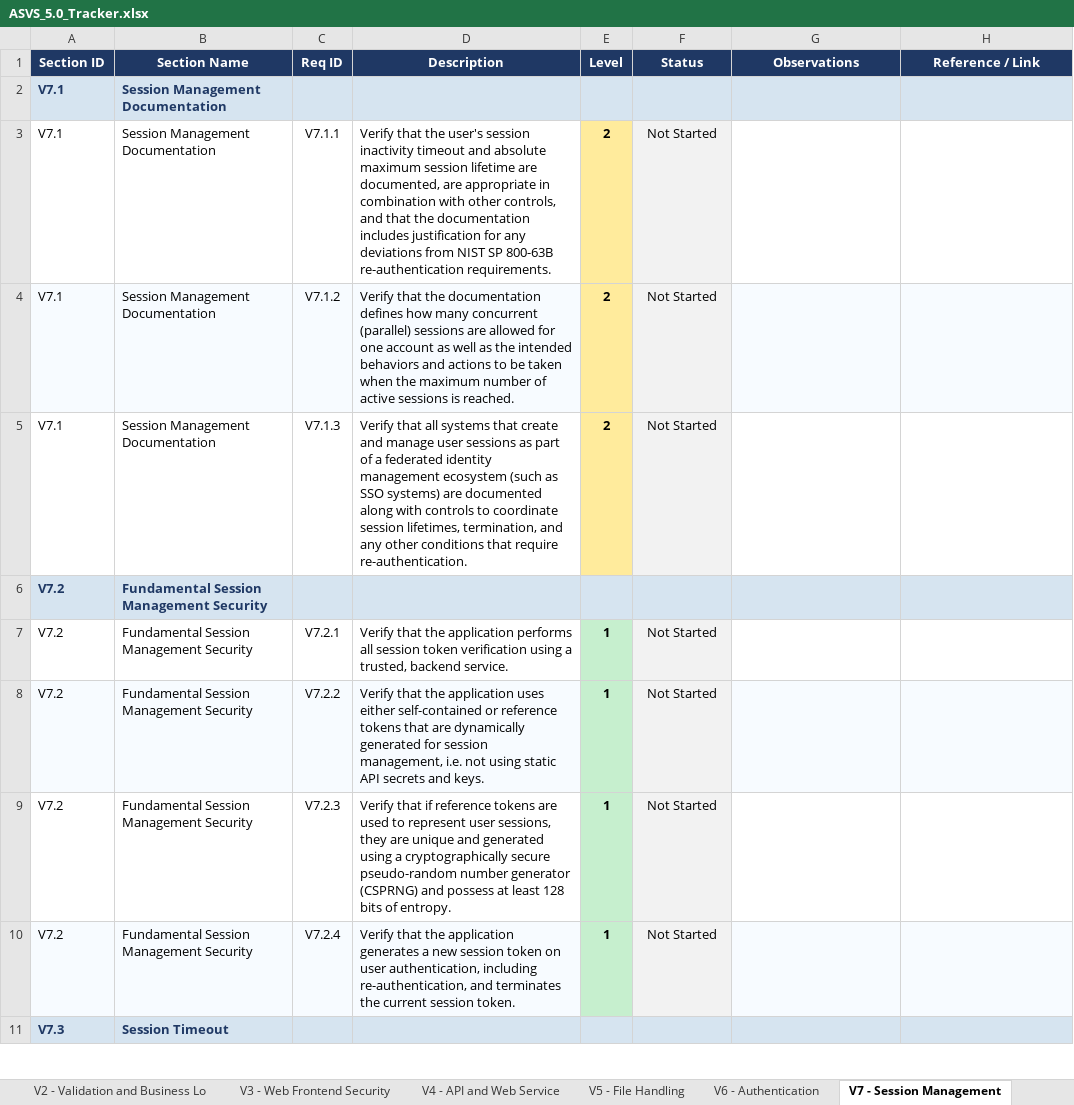
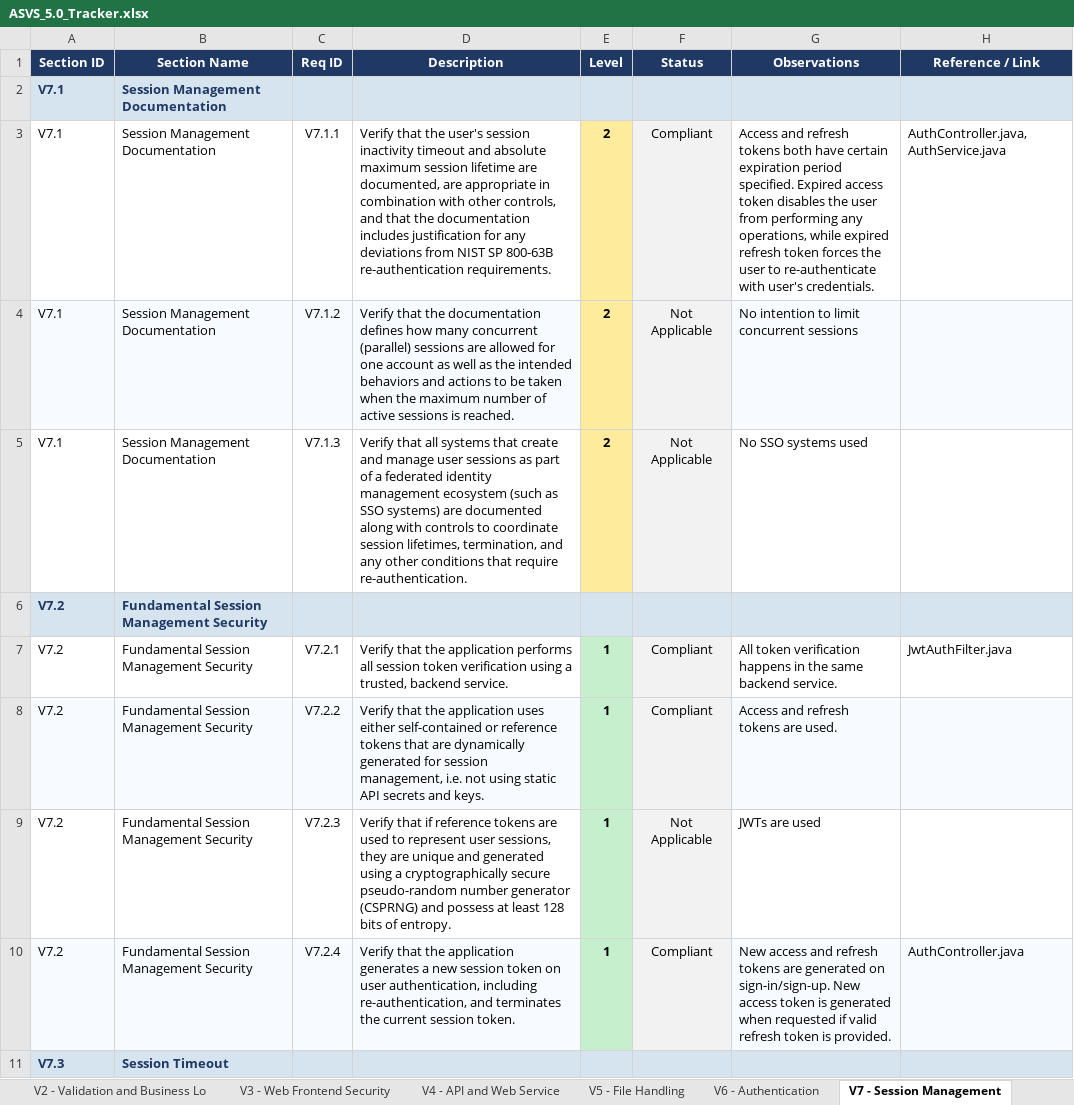
Before and after one commit to mei-desofs/desofs2026-wed_ffs_4, an Excel workbook: Deliverables/Phase2/ASVS_5.0_Tracker.xlsx, sheet V7 - Session Management, drawn as a sheet; only a part is shown; values as stored, in another font and other column widths than the file's, no borders; conditional formats not drawn; the diff covers the shown part only; the diff names each change by its address in the sheet, - before the commit and + after, or states it on an @@ line.

```diff
--- a/Deliverables/Phase2/ASVS_5.0_Tracker.xlsx (sheet V7 - Session Management)
+++ b/Deliverables/Phase2/ASVS_5.0_Tracker.xlsx (sheet V7 - Session Management)
-F3 (Status): Not Started
+F3 (Status): Compliant
-G3 (Observations): (empty)
+G3 (Observations): Access and refresh tokens both have certain expiration period specified. Expired access token disables the user from performing any operations, while expired refresh token forces the user to re-authenticate with user's credentials.
-H3 (Reference / Link): (empty)
+H3 (Reference / Link): AuthController.java, AuthService.java
-F4:F5 (Status): Not Started
+F4:F5 (Status): Not Applicable
-G4 (Observations): (empty)
+G4 (Observations): No intention to limit concurrent sessions
-G5 (Observations): (empty)
+G5 (Observations): No SSO systems used
-F7:F8 (Status): Not Started
+F7:F8 (Status): Compliant
-G7 (Observations): (empty)
+G7 (Observations): All token verification happens in the same backend service.
-H7 (Reference / Link): (empty)
+H7 (Reference / Link): JwtAuthFilter.java
-G8 (Observations): (empty)
+G8 (Observations): Access and refresh tokens are used.
-F9 (Status): Not Started
+F9 (Status): Not Applicable
-G9 (Observations): (empty)
+G9 (Observations): JWTs are used
-F10 (Status): Not Started
+F10 (Status): Compliant
-G10 (Observations): (empty)
+G10 (Observations): New access and refresh tokens are generated on sign-in/sign-up. New access token is generated when requested if valid refresh token is provided.
-H10 (Reference / Link): (empty)
+H10 (Reference / Link): AuthController.java
```
Also changed, not shown: 11 edited cells elsewhere in this sheet, sheet V10 - OAuth and OIDC, sheet V8 - Authorization, sheet Summary, sheet V9 - Self-contained Tokens, charts or pictures.
